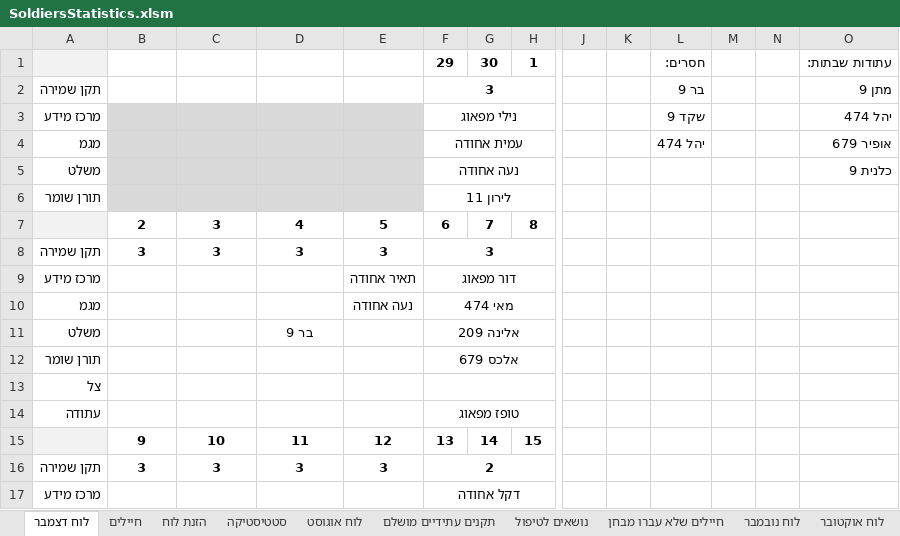
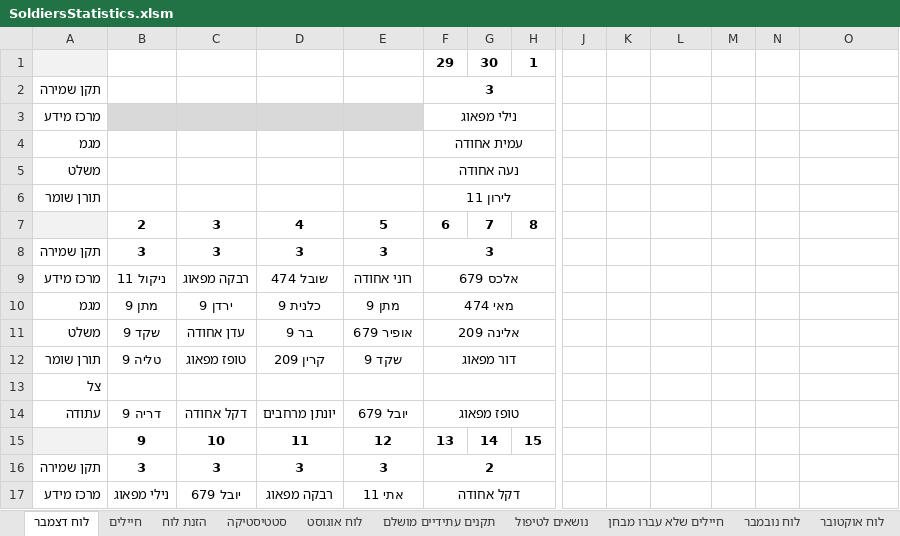
Before and after one commit to YuvalAlf/Duty-Table, an Excel workbook: SoldiersStatistics.xlsm, sheet לוח דצמבר, drawn as a sheet; only a part is shown, gaps mark what is left out; values as stored, in another font and other column widths than the file's, no borders; removed rows and columns are numbered as before the commit, all else as after; rows hold the shown columns only; the diff covers the shown part only; the diff names each change by its address in the sheet, - before the commit and + after, or states it on an @@ line.

```diff
--- a/SoldiersStatistics.xlsm (sheet לוח דצמבר)
+++ b/SoldiersStatistics.xlsm (sheet לוח דצמבר)
-L1: חסרים:
+L1: (empty)
-O1: עתודות שבתות:
+O1: (empty)
-L2: בר 9
+L2: (empty)
-O2: מתן 9
+O2: (empty)
-L3: שקד 9
+L3: (empty)
-O3: יהל 474
+O3: (empty)
-B4:E6 fill: #D9D9D9
+B4:E6 fill: none
-L4: יהל 474
+L4: (empty)
-O4: אופיר 679
+O4: (empty)
-O5: כלנית 9
+O5: (empty)
-row 9: מרכז מידע |  |  |  | תאיר אחודה | דור מפאוג
+row 9: מרכז מידע | ניקול 11 | רבקה מפאוג | שובל 474 | רוני אחודה | אלכס 679
-B10: (empty)
+B10: מתן 9
-C10: (empty)
+C10: ירדן 9
-D10: (empty)
+D10: כלנית 9
-E10: נעה אחודה
+E10: מתן 9
-E10 bold: on
+E10 bold: off
-B11: (empty)
+B11: שקד 9
-C11: (empty)
+C11: עדן אחודה
-E11: (empty)
+E11: אופיר 679
-row 12: תורן שומר |  |  |  |  | אלכס 679
+row 12: תורן שומר | טליה 9 | טופז מפאוג | קרין 209 | שקד 9 | דור מפאוג
-B14: (empty)
+B14: דריה 9
-C14: (empty)
+C14: דקל אחודה
-D14: (empty)
+D14: יונתן מרחבים
-E14: (empty)
+E14: יובל 679
-B17: (empty)
+B17: נילי מפאוג
-C17: (empty)
+C17: יובל 679
-D17: (empty)
+D17: רבקה מפאוג
-E17: (empty)
+E17: אתי 11
```
Also changed, not shown: 2 added rows, 2 removed rows and 70 edited cells elsewhere in this sheet, sheet חיילים, formulas that keep their value.
